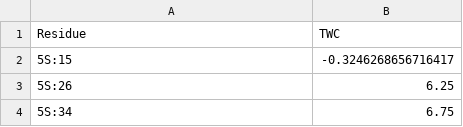
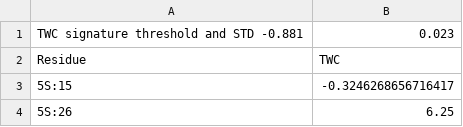
Before and after one commit to LDWLab/TWC_distribution, a CSV file: output/CSV/TWC_blastn_AB_PFribo.csv, drawn as a sheet; only a part is shown; the shorter side is filled out with more unchanged rows; the diff names each change by its address in the sheet, - before the commit and + after, or states it on an @@ line.

```diff
--- a/output/CSV/TWC_blastn_AB_PFribo.csv
+++ b/output/CSV/TWC_blastn_AB_PFribo.csv
+row 1: TWC signature threshold and STD -0.881 | 0.023
```
Also changed, not shown: output/CSV/TWC_blastn_AB_ECribo.csv, output/CSV/TWC_blastn_AB_LSUa.csv, 31 other files.
